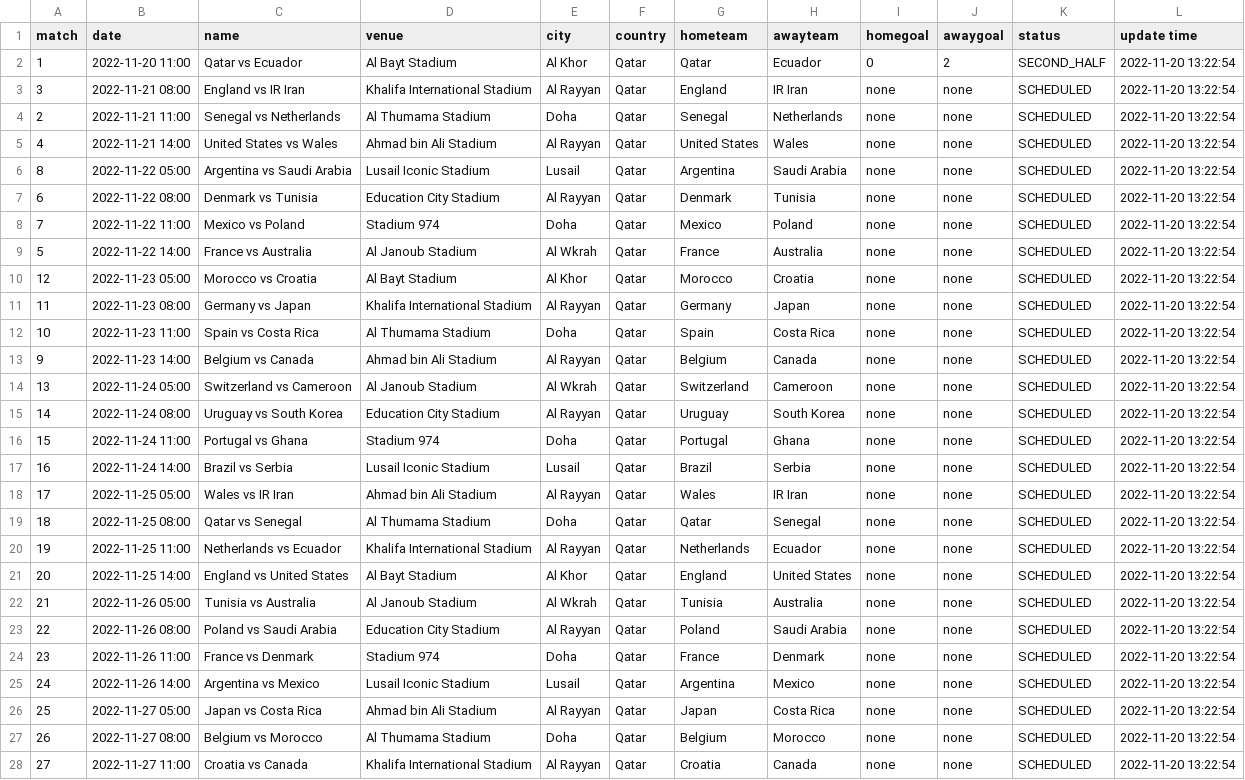
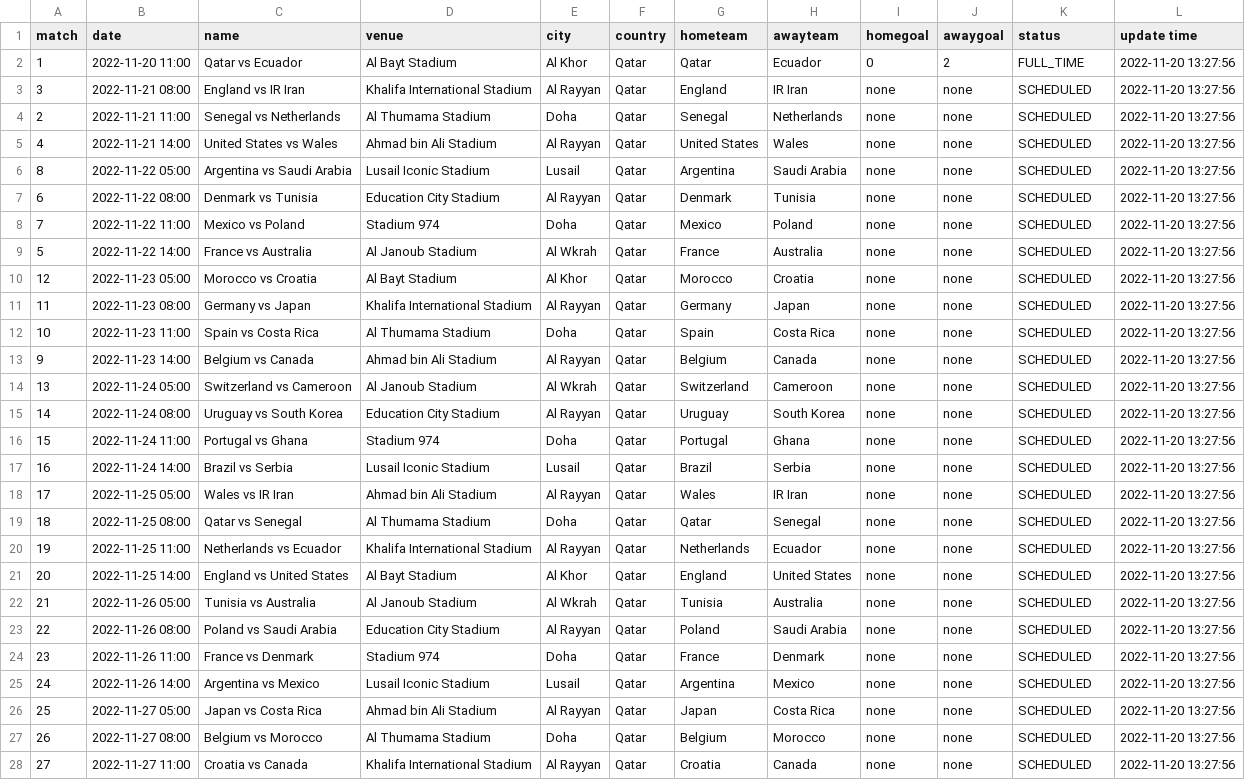
Before and after one commit to excel4soccer/FIFA2022_WC, a CSV file: fifa2022_fixture.csv, drawn as a sheet; only a part is shown; the diff covers the shown part only; the diff names each change by its address in the sheet, - before the commit and + after, or states it on an @@ line.

Commit message:
commit 2022-11-20 13:27:56

```diff
--- a/fifa2022_fixture.csv
+++ b/fifa2022_fixture.csv
-K2 (status): SECOND_HALF
+K2 (status): FULL_TIME
-L2:L28 (update time): 2022-11-20 13:22:54
+L2:L28 (update time): 2022-11-20 13:27:56
```
Also changed, not shown: 37 edited cells elsewhere in this file.
